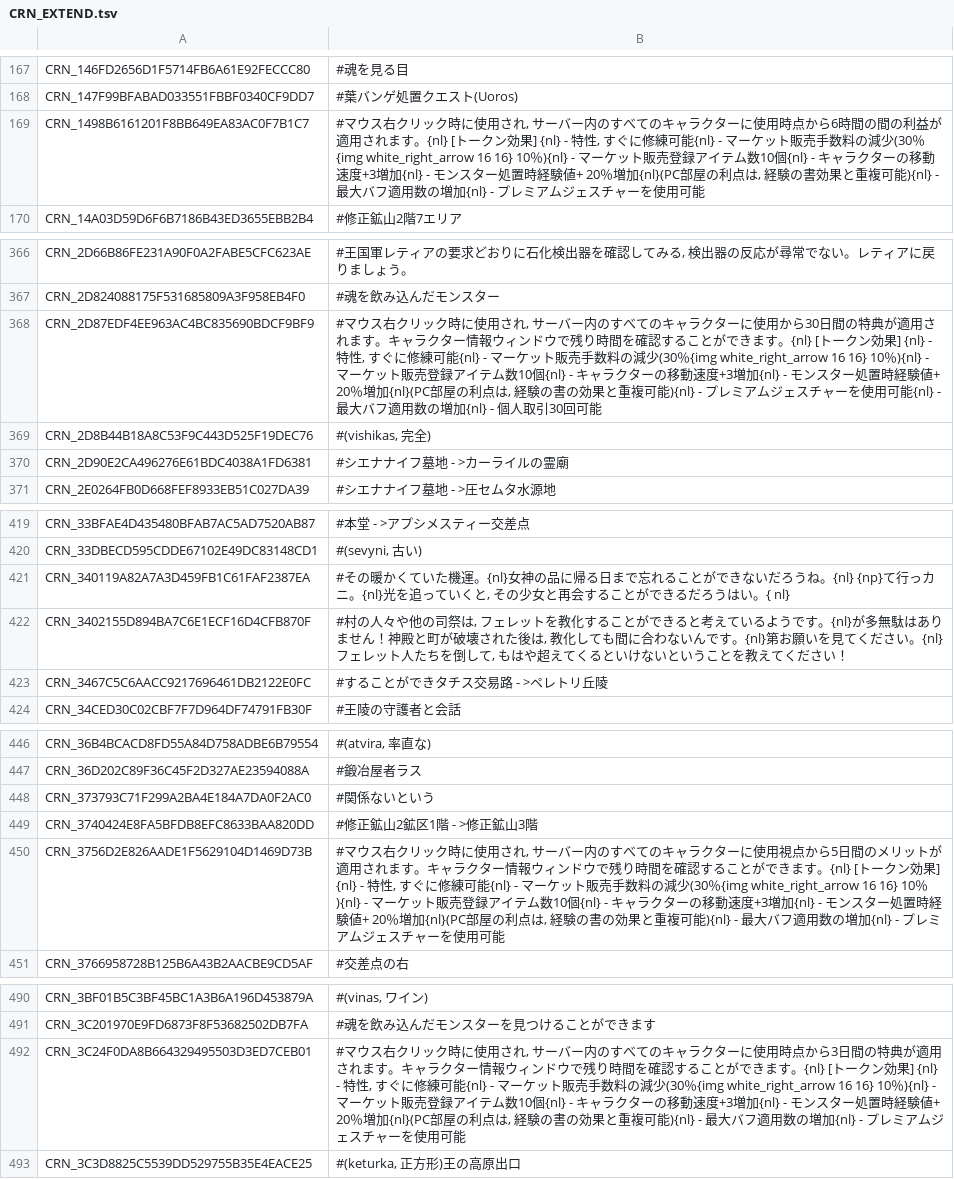
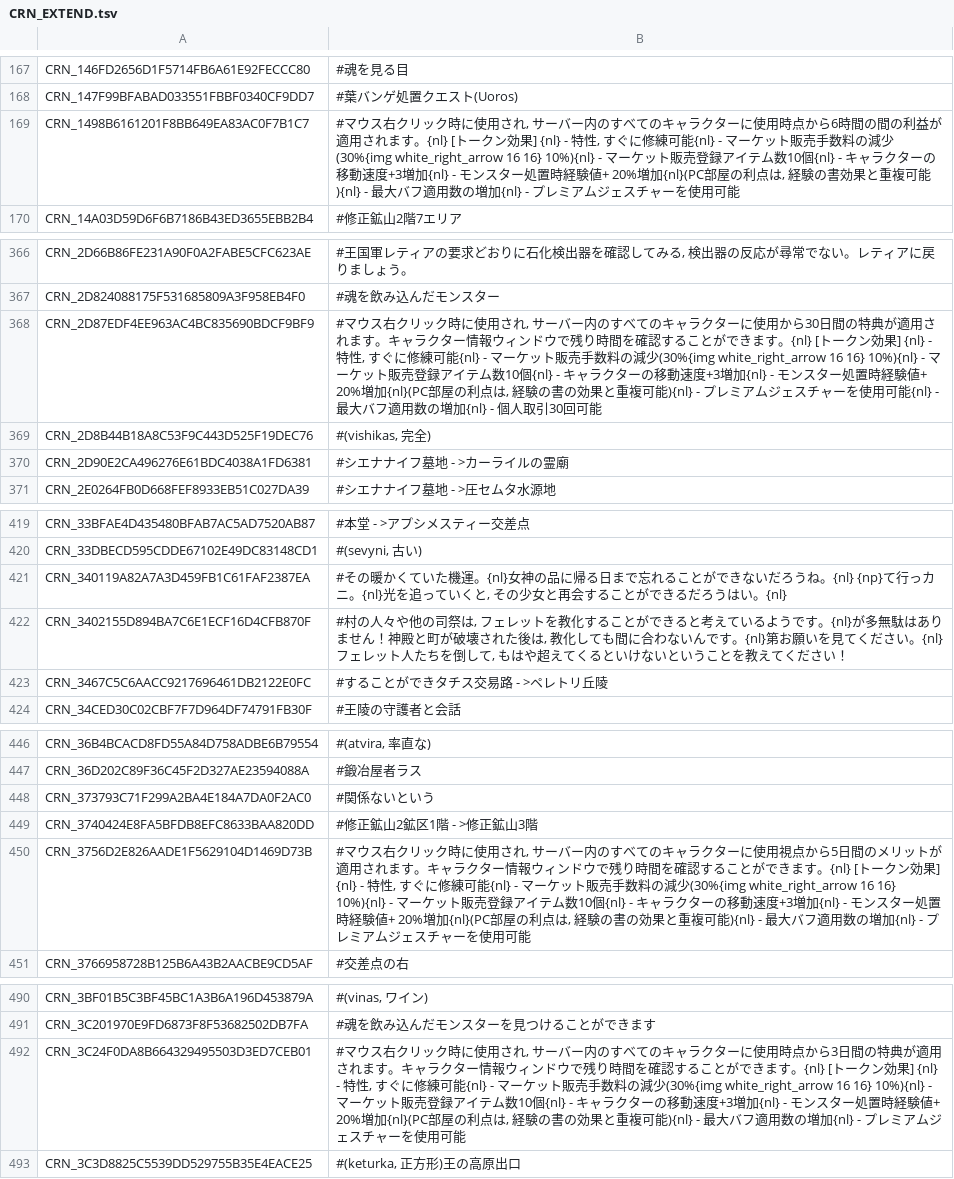
Before and after one commit to coronen/treeofsavior-translation, a TSV file: release/languageData/Ja-crn/CRN_EXTEND.tsv, drawn as a sheet; only a part is shown, gaps mark what is left out; the diff covers the shown part only; the diff names each change by its address in the sheet, - before the commit and + after, or states it on an @@ line.

```diff
--- a/release/languageData/Ja-crn/CRN_EXTEND.tsv
+++ b/release/languageData/Ja-crn/CRN_EXTEND.tsv
-B169: …料の減少(30％{img white_right_arrow 16 16} 10％){nl} - マーケット販売登録アイテム数10個{nl} - キャラクターの移動速度+3増加{nl} - モンスター処置時経験値+ 20％増加{nl}(PC部…
+B169: …料の減少(30%{img white_right_arrow 16 16} 10%){nl} - マーケット販売登録アイテム数10個{nl} - キャラクターの移動速度+3増加{nl} - モンスター処置時経験値+ 20%増加{nl}(PC部…
-B368: …料の減少(30％{img white_right_arrow 16 16} 10％){nl} - マーケット販売登録アイテム数10個{nl} - キャラクターの移動速度+3増加{nl} - モンスター処置時経験値+ 20％増加{nl}(PC部…
+B368: …料の減少(30%{img white_right_arrow 16 16} 10%){nl} - マーケット販売登録アイテム数10個{nl} - キャラクターの移動速度+3増加{nl} - モンスター処置時経験値+ 20%増加{nl}(PC部…
-B421: …うはい。{ nl}
+B421: …うはい。{nl}
-B450: …料の減少(30％{img white_right_arrow 16 16} 10％){nl} - マーケット販売登録アイテム数10個{nl} - キャラクターの移動速度+3増加{nl} - モンスター処置時経験値+ 20％増加{nl}(PC部…
+B450: …料の減少(30%{img white_right_arrow 16 16} 10%){nl} - マーケット販売登録アイテム数10個{nl} - キャラクターの移動速度+3増加{nl} - モンスター処置時経験値+ 20%増加{nl}(PC部…
-B492: …料の減少(30％{img white_right_arrow 16 16} 10％){nl} - マーケット販売登録アイテム数10個{nl} - キャラクターの移動速度+3増加{nl} - モンスター処置時経験値+ 20％増加{nl}(PC部…
+B492: …料の減少(30%{img white_right_arrow 16 16} 10%){nl} - マーケット販売登録アイテム数10個{nl} - キャラクターの移動速度+3増加{nl} - モンスター処置時経験値+ 20%増加{nl}(PC部…
```
Also changed, not shown: 47 edited cells elsewhere in this file, release/languageData/English/UI.tsv, 7 other files.
